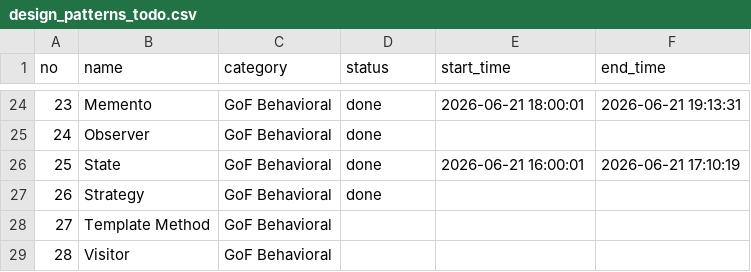
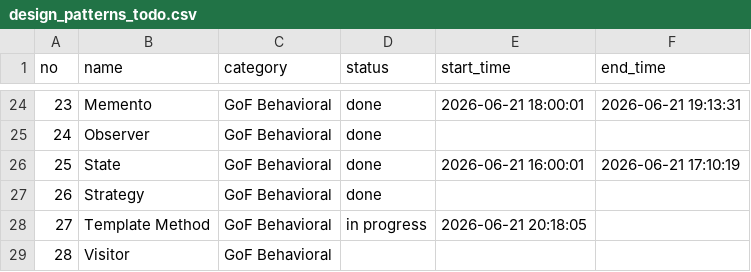
Before and after one commit to alfa-yohannis/short_video_generator, a CSV file: design_patterns_todo.csv, drawn as a sheet; only a part is shown, gaps mark what is left out.

```diff
--- a/design_patterns_todo.csv
+++ b/design_patterns_todo.csv
@@ -27,3 +27,3 @@ no,name,category,status,start_time,end_time
 26,Strategy,GoF Behavioral,done,,
-27,Template Method,GoF Behavioral,,,
+27,Template Method,GoF Behavioral,in progress,2026-06-21 20:18:05,
 28,Visitor,GoF Behavioral,,,
```
Also changed, not shown: 7 other files.
